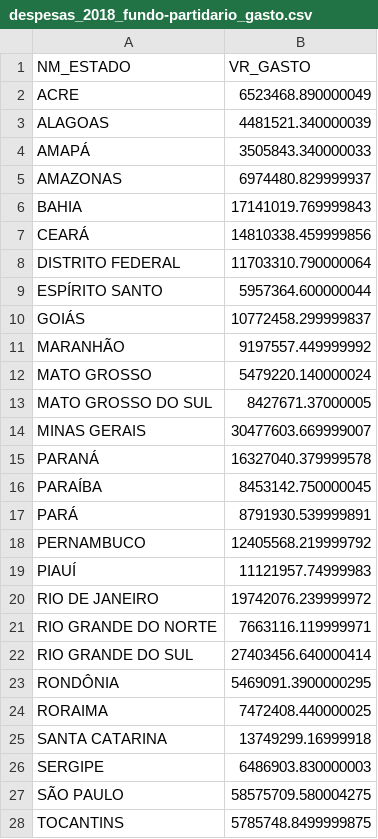
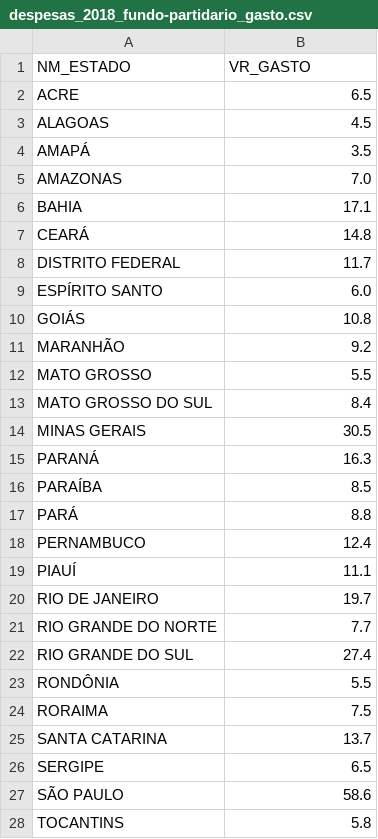
Before and after one commit to vsseixaso/unidades-federativas-br-map, a CSV file: despesas_2018_fundo-partidario_gasto.csv, drawn as a sheet.

Commit message:
Add files via upload

```diff
--- a/despesas_2018_fundo-partidario_gasto.csv
+++ b/despesas_2018_fundo-partidario_gasto.csv
@@ -1,28 +1,28 @@
 NM_ESTADO,VR_GASTO
-ACRE,6523468.890000049
-ALAGOAS,4481521.340000039
-AMAPÁ,3505843.340000033
-AMAZONAS,6974480.829999937
-BAHIA,17141019.769999843
-CEARÁ,14810338.459999856
-DISTRITO FEDERAL,11703310.790000064
-ESPÍRITO SANTO,5957364.600000044
-GOIÁS,10772458.299999837
-MARANHÃO,9197557.449999992
-MATO GROSSO,5479220.140000024
-MATO GROSSO DO SUL,8427671.37000005
-MINAS GERAIS,30477603.669999007
-PARANÁ,16327040.379999578
-PARAÍBA,8453142.750000045
-PARÁ,8791930.539999891
-PERNAMBUCO,12405568.219999792
-PIAUÍ,11121957.74999983
-RIO DE JANEIRO,19742076.239999972
-RIO GRANDE DO NORTE,7663116.119999971
-RIO GRANDE DO SUL,27403456.640000414
-RONDÔNIA,5469091.3900000295
-RORAIMA,7472408.440000025
-SANTA CATARINA,13749299.16999918
-SERGIPE,6486903.830000003
-SÃO PAULO,58575709.580004275
-TOCANTINS,5785748.8499999875
+ACRE,6.5
+ALAGOAS,4.5
+AMAPÁ,3.5
+AMAZONAS,7.0
+BAHIA,17.1
+CEARÁ,14.8
+DISTRITO FEDERAL,11.7
+ESPÍRITO SANTO,6.0
+GOIÁS,10.8
+MARANHÃO,9.2
+MATO GROSSO,5.5
+MATO GROSSO DO SUL,8.4
+MINAS GERAIS,30.5
+PARANÁ,16.3
+PARAÍBA,8.5
+PARÁ,8.8
+PERNAMBUCO,12.4
+PIAUÍ,11.1
+RIO DE JANEIRO,19.7
+RIO GRANDE DO NORTE,7.7
+RIO GRANDE DO SUL,27.4
+RONDÔNIA,5.5
+RORAIMA,7.5
+SANTA CATARINA,13.7
+SERGIPE,6.5
+SÃO PAULO,58.6
+TOCANTINS,5.8
```
